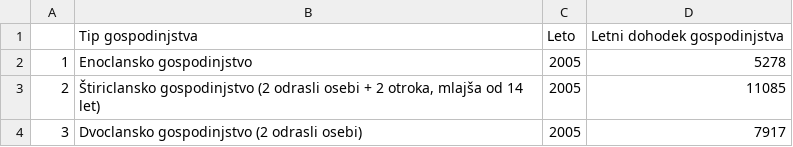
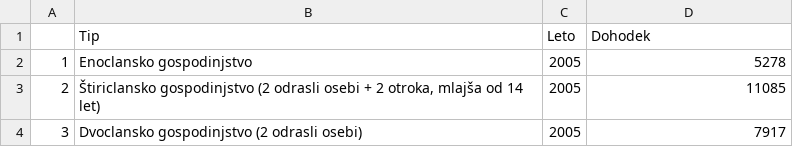
Before and after one commit to JanKolenc/APPR-2018-19, a CSV file: podatki/tidy_prag.csv, drawn as a sheet; only a part is shown; removed rows and columns are numbered as before the commit, all else as after; the diff names each change by its address in the sheet, - before the commit and + after, or states it on an @@ line.

```diff
--- a/podatki/tidy_prag.csv
+++ b/podatki/tidy_prag.csv
-row 1:  | Tip gospodinjstva | Leto | Letni dohodek gospodinjstva
+row 1:  | Tip | Leto | Dohodek
```
Also changed, not shown: 2 other files.
